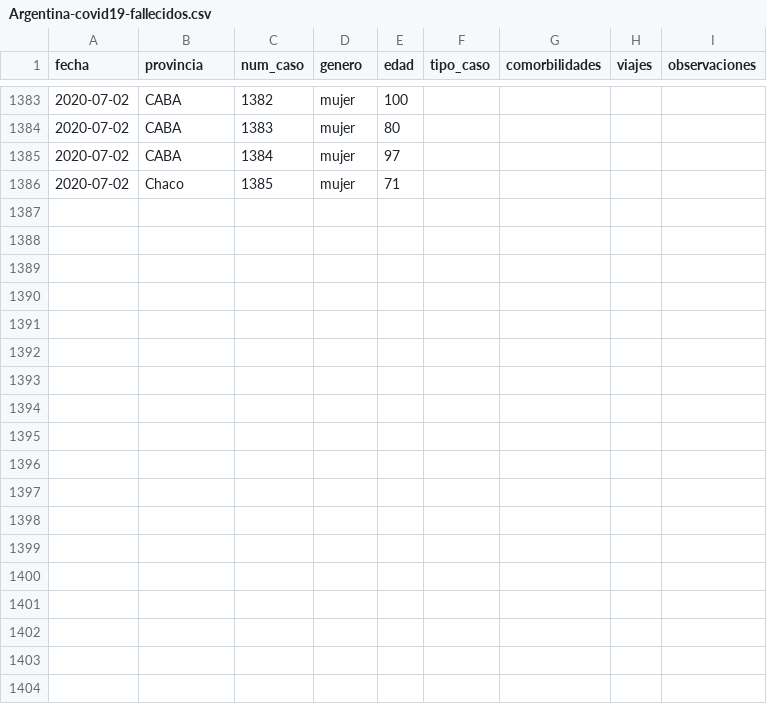
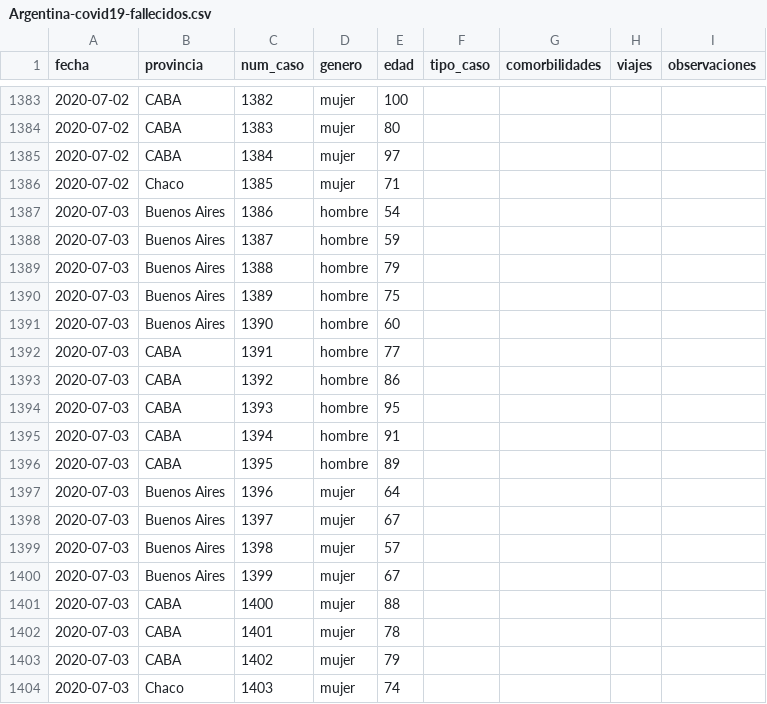
Before and after one commit to lucia15/Database-Covid19-Argentina, a CSV file: Argentina-covid19-fallecidos.csv, drawn as a sheet; only a part is shown, gaps mark what is left out; the diff names each change by its address in the sheet, - before the commit and + after, or states it on an @@ line.

```diff
--- a/Argentina-covid19-fallecidos.csv
+++ b/Argentina-covid19-fallecidos.csv
+row 1387: 2020-07-03 | Buenos Aires | 1386 | hombre | 54
+row 1388: 2020-07-03 | Buenos Aires | 1387 | hombre | 59
+row 1389: 2020-07-03 | Buenos Aires | 1388 | hombre | 79
+row 1390: 2020-07-03 | Buenos Aires | 1389 | hombre | 75
+row 1391: 2020-07-03 | Buenos Aires | 1390 | hombre | 60
+row 1392: 2020-07-03 | CABA | 1391 | hombre | 77
+row 1393: 2020-07-03 | CABA | 1392 | hombre | 86
+row 1394: 2020-07-03 | CABA | 1393 | hombre | 95
+row 1395: 2020-07-03 | CABA | 1394 | hombre | 91
+row 1396: 2020-07-03 | CABA | 1395 | hombre | 89
+row 1397: 2020-07-03 | Buenos Aires | 1396 | mujer | 64
+row 1398: 2020-07-03 | Buenos Aires | 1397 | mujer | 67
+row 1399: 2020-07-03 | Buenos Aires | 1398 | mujer | 57
+row 1400: 2020-07-03 | Buenos Aires | 1399 | mujer | 67
+row 1401: 2020-07-03 | CABA | 1400 | mujer | 88
+row 1402: 2020-07-03 | CABA | 1401 | mujer | 78
+row 1403: 2020-07-03 | CABA | 1402 | mujer | 79
+row 1404: 2020-07-03 | Chaco | 1403 | mujer | 74
```
Also changed, not shown: Argentina-covid19.csv.
